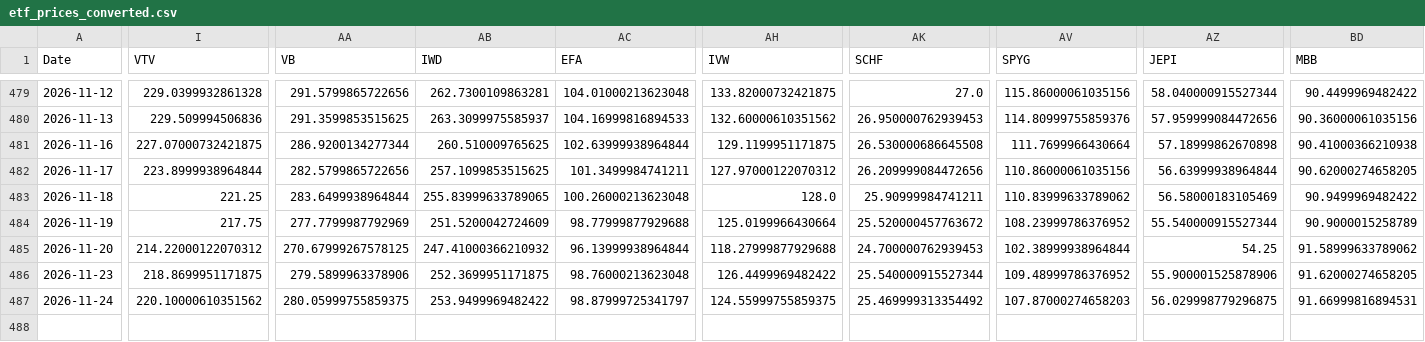
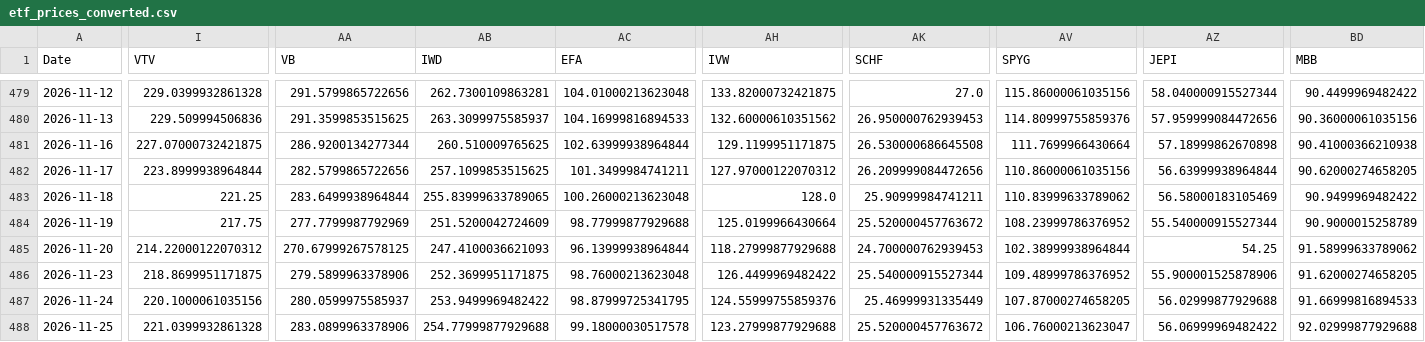
Before and after one commit to chordiaprovit/smart_portfolio_bot_local_ai, a CSV file: data/etf_prices_converted.csv, drawn as a sheet; only a part is shown, gaps mark what is left out; rows hold the shown columns only; the diff covers the shown part only; the diff names each change by its address in the sheet, - before the commit and + after, or states it on an @@ line.

```diff
--- a/data/etf_prices_converted.csv
+++ b/data/etf_prices_converted.csv
-AB485 (IWD): 247.41000366210932
+AB485 (IWD): 247.4100036621093
-I487 (VTV): 220.10000610351562
+I487 (VTV): 220.1000061035156
-AA487 (VB): 280.05999755859375
+AA487 (VB): 280.0599975585937
-AC487 (EFA): 98.87999725341797
+AC487 (EFA): 98.87999725341795
-AH487 (IVW): 124.55999755859375
+AH487 (IVW): 124.55999755859376
-AK487 (SCHF): 25.469999313354492
+AK487 (SCHF): 25.46999931335449
-AV487 (SPYG): 107.87000274658203
+AV487 (SPYG): 107.87000274658205
-AZ487 (JEPI): 56.029998779296875
+AZ487 (JEPI): 56.02999877929688
-BD487 (MBB): 91.66999816894531
+BD487 (MBB): 91.66999816894533
+row 488: 2026-11-25 | 221.0399932861328 | 283.0899963378906 | 254.77999877929688 | 99.18000030517578 | 123.27999877929688 | 25.520000457763672 | 106.76000213623047 | 56.06999969482422 | 92.02999877929688
```
Also changed, not shown: 7 edited cells elsewhere in this file.
